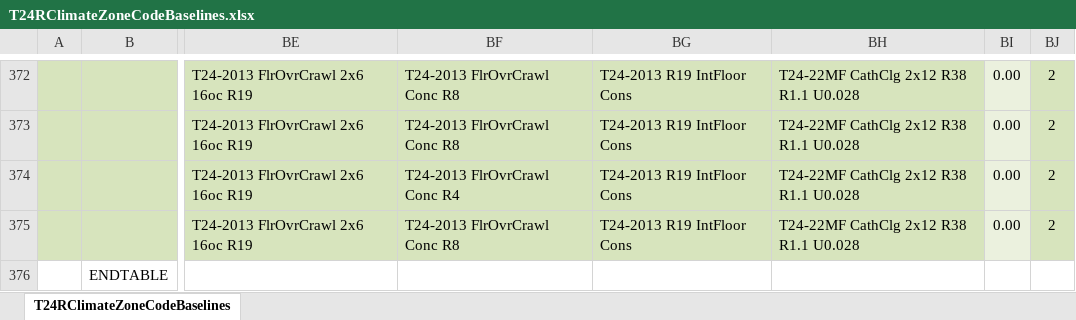
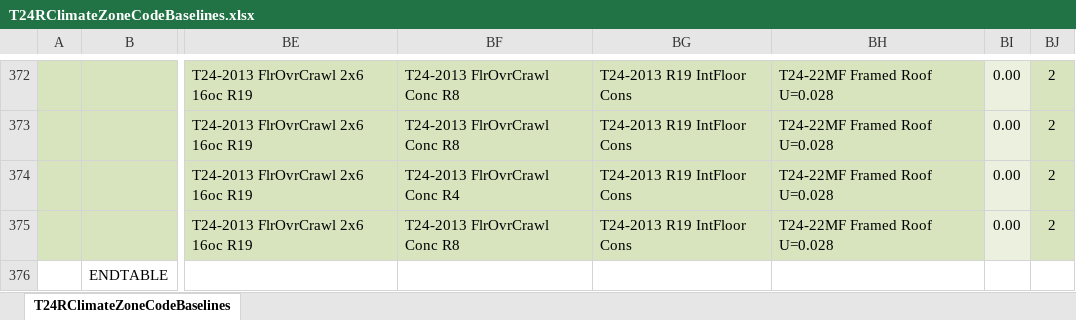
Before and after one commit to NOR-Codes-Stds/CBECC, an Excel workbook: RulesetDev/Rulesets/shared/T24RClimateZoneCodeBaselines.xlsx, sheet T24RClimateZoneCodeBaselines, drawn as a sheet; only a part is shown, gaps mark what is left out; values as stored, in another font and other column widths than the file's, no borders; the diff covers the shown part only; the diff names each change by its address in the sheet, - before the commit and + after, or states it on an @@ line.

```diff
--- a/RulesetDev/Rulesets/shared/T24RClimateZoneCodeBaselines.xlsx (sheet T24RClimateZoneCodeBaselines)
+++ b/RulesetDev/Rulesets/shared/T24RClimateZoneCodeBaselines.xlsx (sheet T24RClimateZoneCodeBaselines)
-BH372:BH375: T24-22MF CathClg 2x12 R38 R1.1 U0.028
+BH372:BH375: T24-22MF Framed Roof U=0.028
```
Also changed, not shown: 28 edited cells elsewhere in this sheet, 3 other files.
